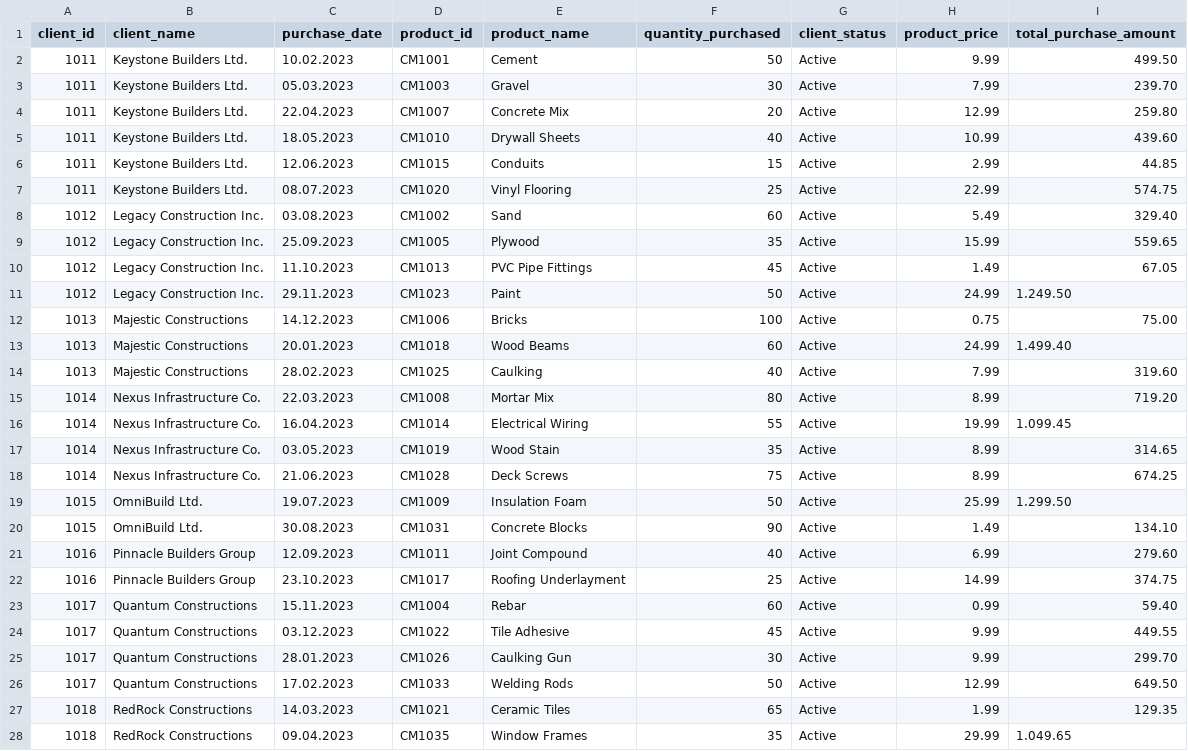
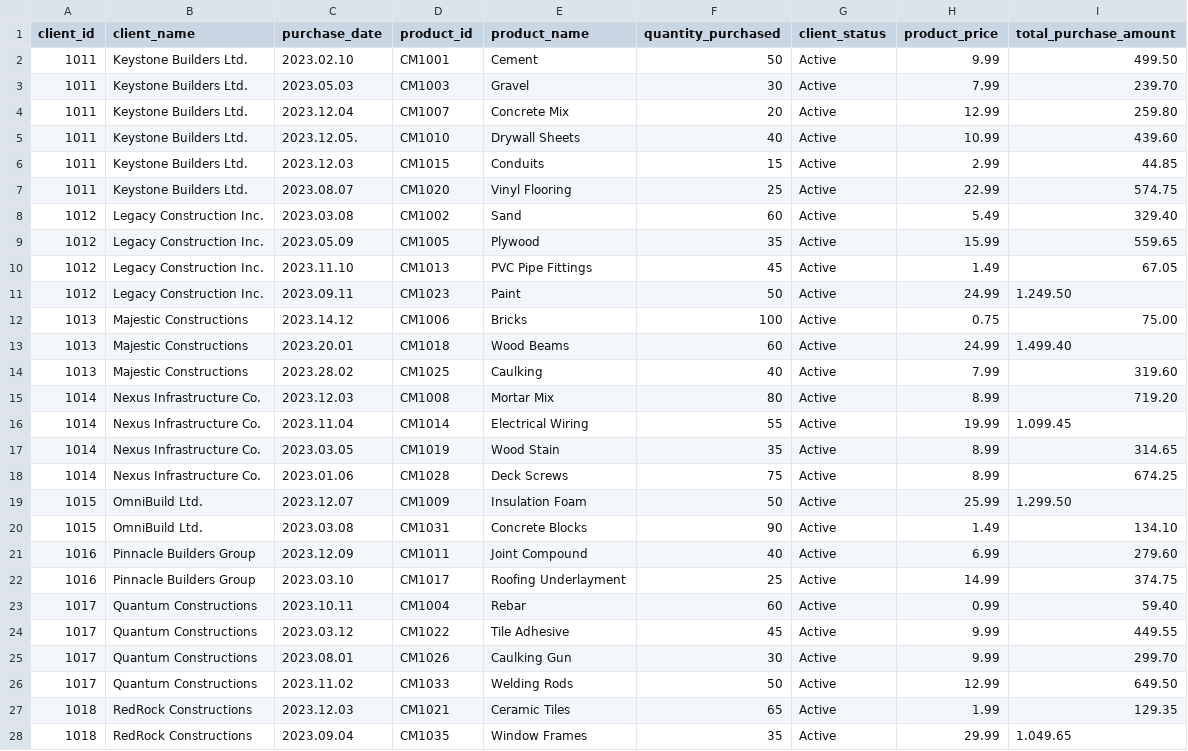
Before and after one commit to rishabhnarang89/data_repo_mock, a CSV file: customer_purchase_history.csv, drawn as a sheet; only a part is shown; the diff covers the shown part only.

Commit message:
Add files via upload

```diff
--- a/customer_purchase_history.csv
+++ b/customer_purchase_history.csv
@@ -1,28 +1,28 @@
 client_id,client_name,purchase_date,product_id,product_name,quantity_purchased,client_status,product_price,total_purchase_amount
-1011,Keystone Builders Ltd.,10.02.2023,CM1001,Cement,50,Active,9.99,499.50
-1011,Keystone Builders Ltd.,05.03.2023,CM1003,Gravel,30,Active,7.99,239.70
-1011,Keystone Builders Ltd.,22.04.2023,CM1007,Concrete Mix,20,Active,12.99,259.80
-1011,Keystone Builders Ltd.,18.05.2023,CM1010,Drywall Sheets,40,Active,10.99,439.60
-1011,Keystone Builders Ltd.,12.06.2023,CM1015,Conduits,15,Active,2.99,44.85
-1011,Keystone Builders Ltd.,08.07.2023,CM1020,Vinyl Flooring,25,Active,22.99,574.75
-1012,Legacy Construction Inc.,03.08.2023,CM1002,Sand,60,Active,5.49,329.40
-1012,Legacy Construction Inc.,25.09.2023,CM1005,Plywood,35,Active,15.99,559.65
-1012,Legacy Construction Inc.,11.10.2023,CM1013,PVC Pipe Fittings,45,Active,1.49,67.05
-1012,Legacy Construction Inc.,29.11.2023,CM1023,Paint,50,Active,24.99,1.249.50
-1013,Majestic Constructions,14.12.2023,CM1006,Bricks,100,Active,0.75,75.00
-1013,Majestic Constructions,20.01.2023,CM1018,Wood Beams,60,Active,24.99,1.499.40
-1013,Majestic Constructions,28.02.2023,CM1025,Caulking,40,Active,7.99,319.60
-1014,Nexus Infrastructure Co.,22.03.2023,CM1008,Mortar Mix,80,Active,8.99,719.20
-1014,Nexus Infrastructure Co.,16.04.2023,CM1014,Electrical Wiring,55,Active,19.99,1.099.45
-1014,Nexus Infrastructure Co.,03.05.2023,CM1019,Wood Stain,35,Active,8.99,314.65
-1014,Nexus Infrastructure Co.,21.06.2023,CM1028,Deck Screws,75,Active,8.99,674.25
-1015,OmniBuild Ltd.,19.07.2023,CM1009,Insulation Foam,50,Active,25.99,1.299.50
-1015,OmniBuild Ltd.,30.08.2023,CM1031,Concrete Blocks,90,Active,1.49,134.10
-1016,Pinnacle Builders Group,12.09.2023,CM1011,Joint Compound,40,Active,6.99,279.60
-1016,Pinnacle Builders Group,23.10.2023,CM1017,Roofing Underlayment,25,Active,14.99,374.75
-1017,Quantum Constructions,15.11.2023,CM1004,Rebar,60,Active,0.99,59.40
-1017,Quantum Constructions,03.12.2023,CM1022,Tile Adhesive,45,Active,9.99,449.55
-1017,Quantum Constructions,28.01.2023,CM1026,Caulking Gun,30,Active,9.99,299.70
-1017,Quantum Constructions,17.02.2023,CM1033,Welding Rods,50,Active,12.99,649.50
-1018,RedRock Constructions,14.03.2023,CM1021,Ceramic Tiles,65,Active,1.99,129.35
-1018,RedRock Constructions,09.04.2023,CM1035,Window Frames,35,Active,29.99,1.049.65
+1011,Keystone Builders Ltd.,2023.02.10,CM1001,Cement,50,Active,9.99,499.50
+1011,Keystone Builders Ltd.,2023.05.03,CM1003,Gravel,30,Active,7.99,239.70
+1011,Keystone Builders Ltd.,2023.12.04,CM1007,Concrete Mix,20,Active,12.99,259.80
+1011,Keystone Builders Ltd.,2023.12.05.,CM1010,Drywall Sheets,40,Active,10.99,439.60
+1011,Keystone Builders Ltd.,2023.12.03,CM1015,Conduits,15,Active,2.99,44.85
+1011,Keystone Builders Ltd.,2023.08.07,CM1020,Vinyl Flooring,25,Active,22.99,574.75
+1012,Legacy Construction Inc.,2023.03.08,CM1002,Sand,60,Active,5.49,329.40
+1012,Legacy Construction Inc.,2023.05.09,CM1005,Plywood,35,Active,15.99,559.65
+1012,Legacy Construction Inc.,2023.11.10,CM1013,PVC Pipe Fittings,45,Active,1.49,67.05
+1012,Legacy Construction Inc.,2023.09.11,CM1023,Paint,50,Active,24.99,1.249.50
+1013,Majestic Constructions,2023.14.12,CM1006,Bricks,100,Active,0.75,75.00
+1013,Majestic Constructions,2023.20.01,CM1018,Wood Beams,60,Active,24.99,1.499.40
+1013,Majestic Constructions,2023.28.02,CM1025,Caulking,40,Active,7.99,319.60
+1014,Nexus Infrastructure Co.,2023.12.03,CM1008,Mortar Mix,80,Active,8.99,719.20
+1014,Nexus Infrastructure Co.,2023.11.04,CM1014,Electrical Wiring,55,Active,19.99,1.099.45
+1014,Nexus Infrastructure Co.,2023.03.05,CM1019,Wood Stain,35,Active,8.99,314.65
+1014,Nexus Infrastructure Co.,2023.01.06,CM1028,Deck Screws,75,Active,8.99,674.25
+1015,OmniBuild Ltd.,2023.12.07,CM1009,Insulation Foam,50,Active,25.99,1.299.50
+1015,OmniBuild Ltd.,2023.03.08,CM1031,Concrete Blocks,90,Active,1.49,134.10
+1016,Pinnacle Builders Group,2023.12.09,CM1011,Joint Compound,40,Active,6.99,279.60
+1016,Pinnacle Builders Group,2023.03.10,CM1017,Roofing Underlayment,25,Active,14.99,374.75
+1017,Quantum Constructions,2023.10.11,CM1004,Rebar,60,Active,0.99,59.40
+1017,Quantum Constructions,2023.03.12,CM1022,Tile Adhesive,45,Active,9.99,449.55
+1017,Quantum Constructions,2023.08.01,CM1026,Caulking Gun,30,Active,9.99,299.70
+1017,Quantum Constructions,2023.11.02,CM1033,Welding Rods,50,Active,12.99,649.50
+1018,RedRock Constructions,2023.12.03,CM1021,Ceramic Tiles,65,Active,1.99,129.35
+1018,RedRock Constructions,2023.09.04,CM1035,Window Frames,35,Active,29.99,1.049.65
```
Also changed, not shown: 21 edited cells elsewhere in this file.
